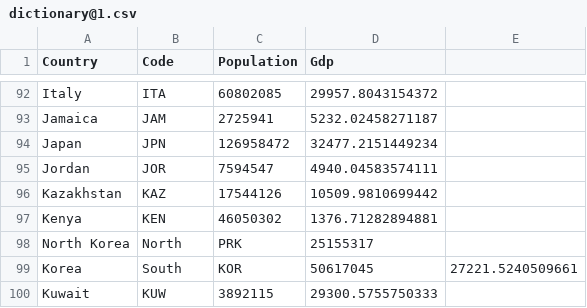
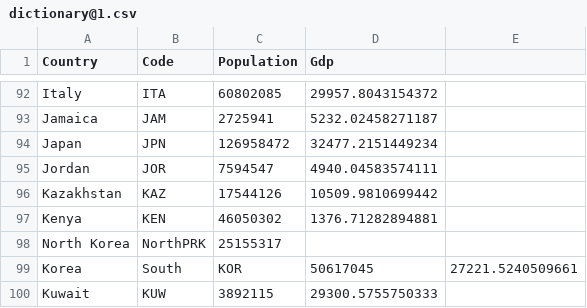
Before and after one commit to anasselhoud/Data-Science-projects, a CSV file: Olympics Games/dictionary@1.csv, drawn as a sheet; only a part is shown, gaps mark what is left out.

Commit message:
Update dictionary@1.csv

```diff
--- a/Olympics Games/dictionary@1.csv
+++ b/Olympics Games/dictionary@1.csv
@@ -97,3 +97,3 @@ Kazakhstan,KAZ,17544126,10509.9810699442
 Kenya,KEN,46050302,1376.71282894881
-North Korea, North,PRK,25155317,
+North Korea, NorthPRK,25155317,
 Korea, South,KOR,50617045,27221.5240509661
```
